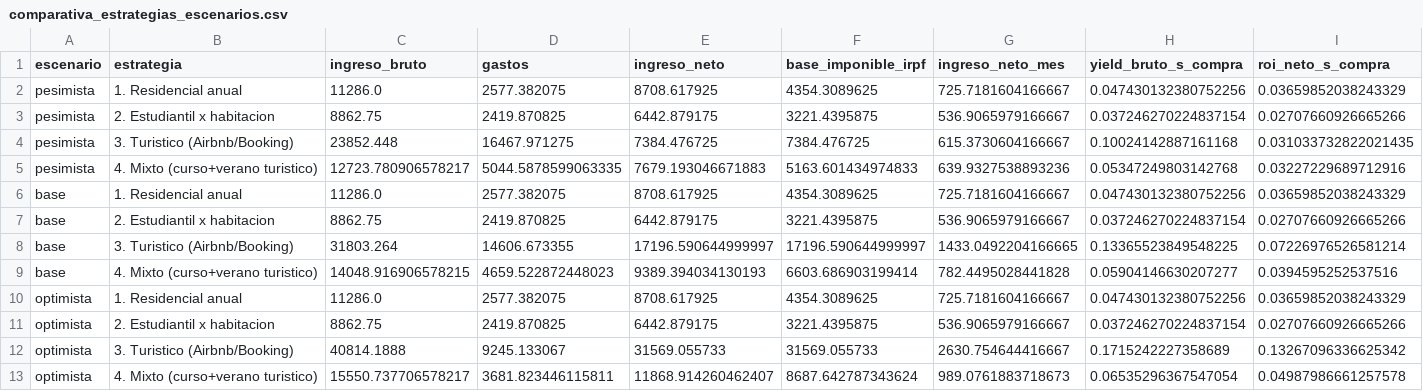
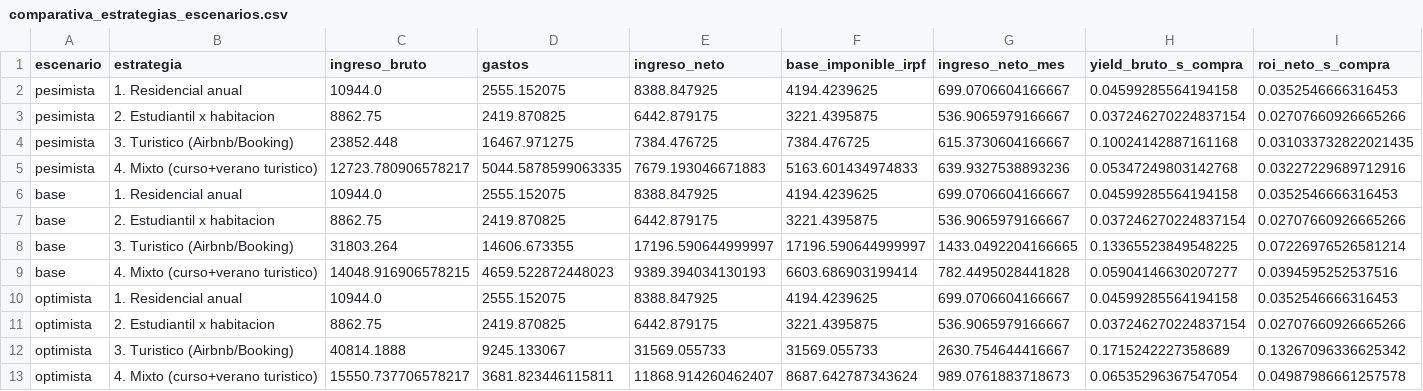
Before and after one commit to janirasl/A.R-san-vicente, a CSV file: eda/comparativa_estrategias_escenarios.csv, drawn as a sheet; only a part is shown; removed rows and columns are numbered as before the commit, all else as after; rows hold the shown columns only; the diff names each change by its address in the sheet, - before the commit and + after, or states it on an @@ line.

```diff
--- a/eda/comparativa_estrategias_escenarios.csv
+++ b/eda/comparativa_estrategias_escenarios.csv
-row 2: pesimista | 1. Residencial anual | 11286.0 | 2577.382075 | 8708.617925 | 4354.3089625 | 725.7181604166667 | 0.047430132380752256 | 0.03659852038243329
+row 2: pesimista | 1. Residencial anual | 10944.0 | 2555.152075 | 8388.847925 | 4194.4239625 | 699.0706604166667 | 0.04599285564194158 | 0.0352546666316453
-row 6: base | 1. Residencial anual | 11286.0 | 2577.382075 | 8708.617925 | 4354.3089625 | 725.7181604166667 | 0.047430132380752256 | 0.03659852038243329
+row 6: base | 1. Residencial anual | 10944.0 | 2555.152075 | 8388.847925 | 4194.4239625 | 699.0706604166667 | 0.04599285564194158 | 0.0352546666316453
-row 10: optimista | 1. Residencial anual | 11286.0 | 2577.382075 | 8708.617925 | 4354.3089625 | 725.7181604166667 | 0.047430132380752256 | 0.03659852038243329
+row 10: optimista | 1. Residencial anual | 10944.0 | 2555.152075 | 8388.847925 | 4194.4239625 | 699.0706604166667 | 0.04599285564194158 | 0.0352546666316453
```
Also changed, not shown: eda/comparativa_estrategias.csv, eda/datos_observados.csv, 32 other files.
